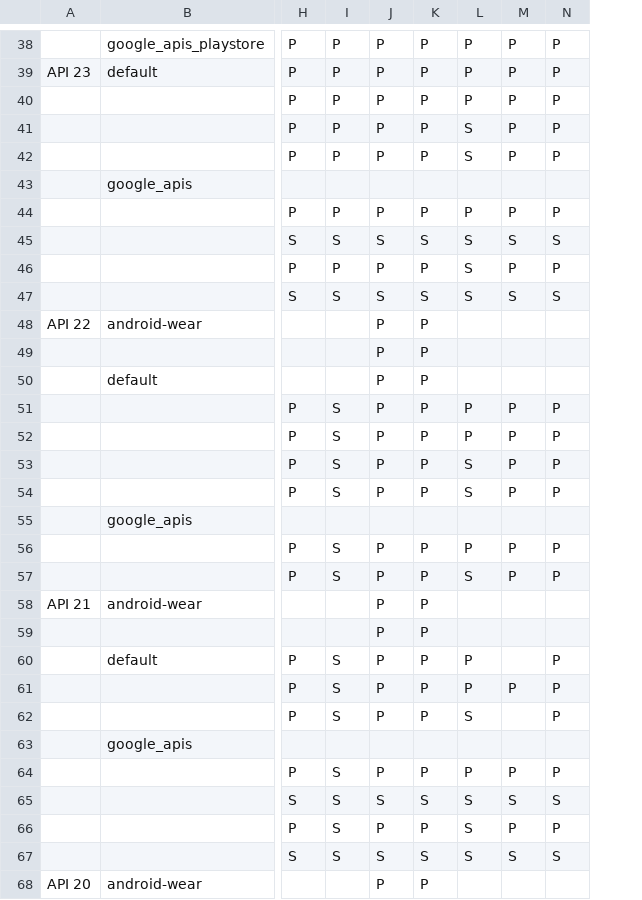
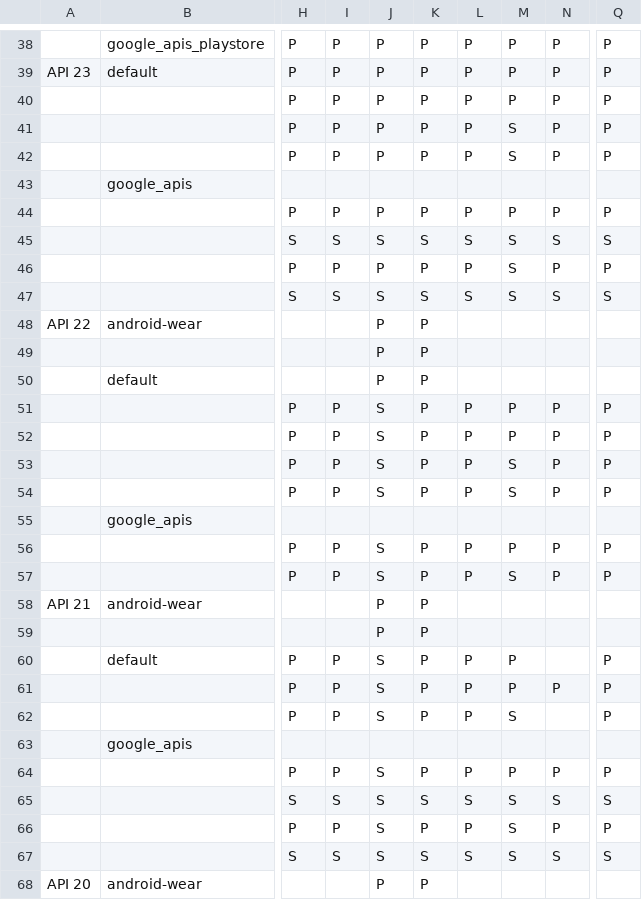
Before and after one commit to msft-mirror-aosp/platform.external.adt-infra, a CSV file: emu_test/config/boot_cfg.csv, drawn as a sheet; only a part is shown, gaps mark what is left out; the diff covers the shown part only; the diff names each change by its address in the sheet, - before the commit and + after, or states it on an @@ line.

```diff
--- a/emu_test/config/boot_cfg.csv
+++ b/emu_test/config/boot_cfg.csv
+column Q, rows 38-67: P | P | P | P | P |  | P | S | P | S |  |  |  | P | P | P | P |  | P | P |  |  | P | P | P |  | P | S | P | S
-L41:L42: S
+L41:L42: P
-M41:M42: P
+M41:M42: S
-L46: S
+L46: P
-M46: P
+M46: S
-I51:I54: S
+I51:I54: P
-J51:J54: P
+J51:J54: S
-L53:L54: S
+L53:L54: P
-M53:M54: P
+M53:M54: S
-I56:I57: S
+I56:I57: P
-J56:J57: P
+J56:J57: S
-L57: S
+L57: P
-M57: P
+M57: S
-I60:I62: S
+I60:I62: P
-J60:J62: P
+J60:J62: S
-M60: (empty)
+M60: P
-N60: P
+N60: (empty)
-L62: S
+L62: P
-M62: (empty)
+M62: S
-N62: P
+N62: (empty)
-I64: S
+I64: P
-J64: P
+J64: S
-I66: S
+I66: P
-J66: P
+J66: S
-L66: S
+L66: P
-M66: P
+M66: S
```
Also changed, not shown: 30 edited cells elsewhere in this file.
